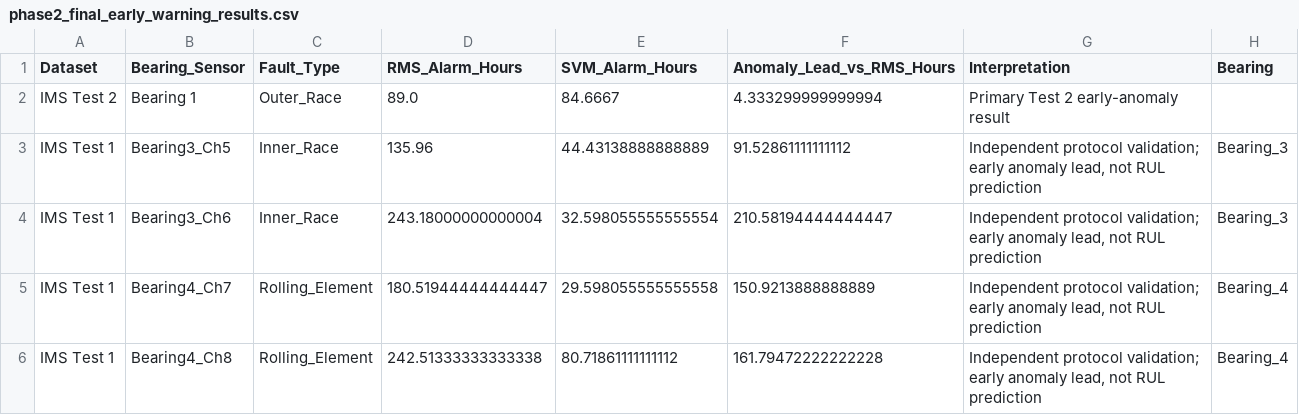
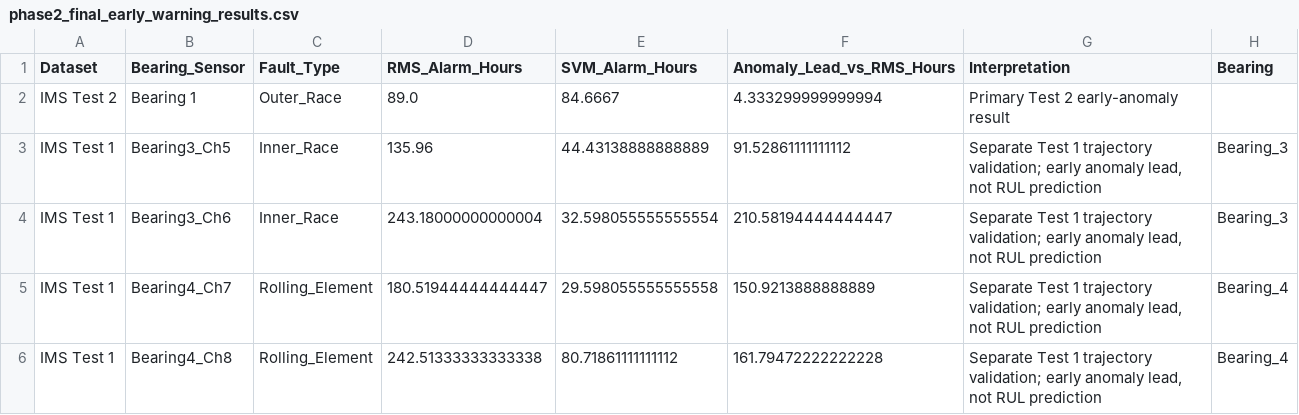
Before and after one commit to daksheshftw/AI-Predictive-Maintenance, a CSV file: results/phase2_final_early_warning_results.csv, drawn as a sheet.

Commit message:
Clarify Test 1 trajectory validation wording

```diff
--- a/results/phase2_final_early_warning_results.csv
+++ b/results/phase2_final_early_warning_results.csv
@@ -2,5 +2,5 @@ Dataset,Bearing_Sensor,Fault_Type,RMS_Alarm_Hours,SVM_Alarm_Hours,Anomaly_Lead_v
 IMS Test 2,Bearing 1,Outer_Race,89.0,84.6667,4.333299999999994,Primary Test 2 early-anomaly result,
-IMS Test 1,Bearing3_Ch5,Inner_Race,135.96,44.43138888888889,91.52861111111112,"Independent protocol validation; early anomaly lead, not RUL prediction",Bearing_3
-IMS Test 1,Bearing3_Ch6,Inner_Race,243.18000000000004,32.598055555555554,210.58194444444447,"Independent protocol validation; early anomaly lead, not RUL prediction",Bearing_3
-IMS Test 1,Bearing4_Ch7,Rolling_Element,180.51944444444447,29.598055555555558,150.9213888888889,"Independent protocol validation; early anomaly lead, not RUL prediction",Bearing_4
-IMS Test 1,Bearing4_Ch8,Rolling_Element,242.51333333333338,80.71861111111112,161.79472222222228,"Independent protocol validation; early anomaly lead, not RUL prediction",Bearing_4
+IMS Test 1,Bearing3_Ch5,Inner_Race,135.96,44.43138888888889,91.52861111111112,"Separate Test 1 trajectory validation; early anomaly lead, not RUL prediction",Bearing_3
+IMS Test 1,Bearing3_Ch6,Inner_Race,243.18000000000004,32.598055555555554,210.58194444444447,"Separate Test 1 trajectory validation; early anomaly lead, not RUL prediction",Bearing_3
+IMS Test 1,Bearing4_Ch7,Rolling_Element,180.51944444444447,29.598055555555558,150.9213888888889,"Separate Test 1 trajectory validation; early anomaly lead, not RUL prediction",Bearing_4
+IMS Test 1,Bearing4_Ch8,Rolling_Element,242.51333333333338,80.71861111111112,161.79472222222228,"Separate Test 1 trajectory validation; early anomaly lead, not RUL prediction",Bearing_4
```
